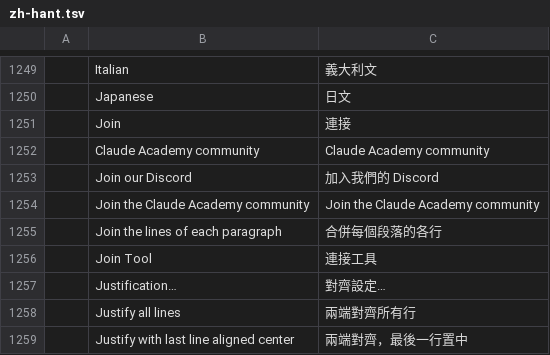
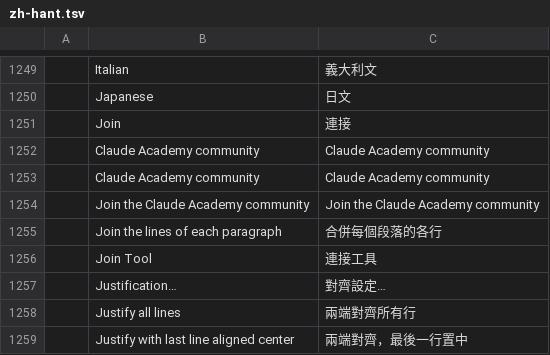
Before and after one commit to The-Agent-Factory/vectorcraft, a TSV file: crates/ui-egui/src/i18n/zh-hant.tsv, drawn as a sheet; only a part is shown, gaps mark what is left out; removed rows and columns are numbered as before the commit, all else as after; the diff names each change by its address in the sheet, - before the commit and + after, or states it on an @@ line.

```diff
--- a/crates/ui-egui/src/i18n/zh-hant.tsv
+++ b/crates/ui-egui/src/i18n/zh-hant.tsv
-row 1253:  | Join our Discord | 加入我們的 Discord
+row 1253:  | Claude Academy community | Claude Academy community
```
Also changed, not shown: crates/ui-egui/src/i18n/fr.tsv, crates/ui-egui/src/i18n/ja.tsv, 7 other files.
